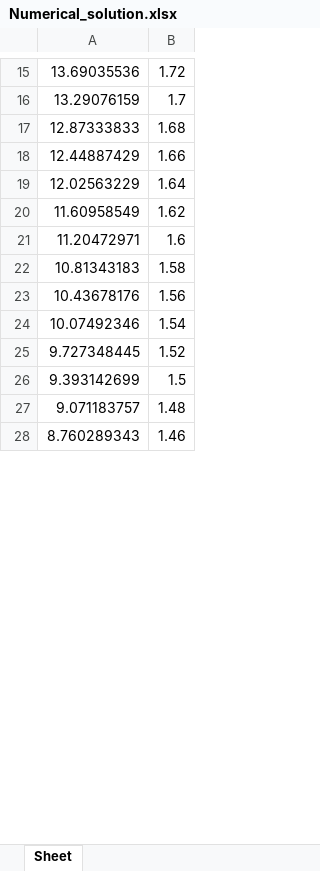
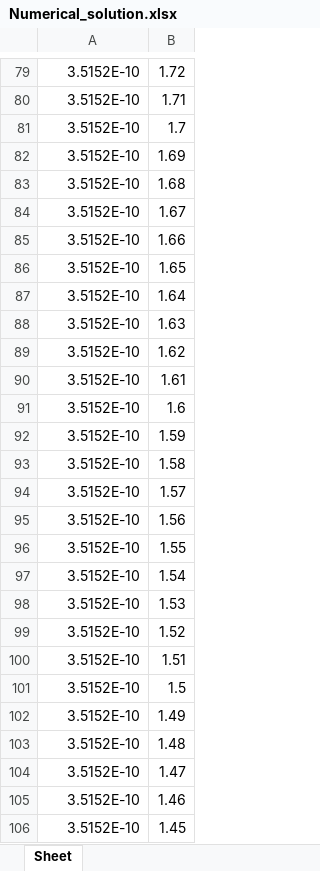
Before and after one commit to KorragZeya/NumericalSolutionDiss, an Excel workbook: Numerical_solution.xlsx, sheet Sheet, drawn as a sheet; only a part is shown, gaps mark what is left out; values as stored, in another font and other column widths than the file's, no borders; addresses are those after the commit; the diff covers the shown part only; the diff names each change by its address in the sheet, - before the commit and + after, or states it on an @@ line.

```diff
--- a/Numerical_solution.xlsx (sheet Sheet)
+++ b/Numerical_solution.xlsx (sheet Sheet)
-A79: 13.69035536
+A79: 3.5152E-10
+row 80: 3.5152E-10 | 1.71
-A81: 13.29076159
+A81: 3.5152E-10
+row 82: 3.5152E-10 | 1.69
-A83: 12.87333833
+A83: 3.5152E-10
+row 84: 3.5152E-10 | 1.67
-A85: 12.44887429
+A85: 3.5152E-10
+row 86: 3.5152E-10 | 1.65
-A87: 12.02563229
+A87: 3.5152E-10
+row 88: 3.5152E-10 | 1.63
-A89: 11.60958549
+A89: 3.5152E-10
+row 90: 3.5152E-10 | 1.61
-A91: 11.20472971
+A91: 3.5152E-10
+row 92: 3.5152E-10 | 1.59
-A93: 10.81343183
+A93: 3.5152E-10
+row 94: 3.5152E-10 | 1.57
-A95: 10.43678176
+A95: 3.5152E-10
+row 96: 3.5152E-10 | 1.55
-A97: 10.07492346
+A97: 3.5152E-10
+row 98: 3.5152E-10 | 1.53
-A99: 9.727348445
+A99: 3.5152E-10
+row 100: 3.5152E-10 | 1.51
-A101: 9.393142699
+A101: 3.5152E-10
+row 102: 3.5152E-10 | 1.49
-A103: 9.071183757
+A103: 3.5152E-10
+row 104: 3.5152E-10 | 1.47
-A105: 8.760289343
+A105: 3.5152E-10
+row 106: 3.5152E-10 | 1.45
```
Also changed, not shown: 136 added rows and 86 edited cells elsewhere in this sheet, 1 other file.
